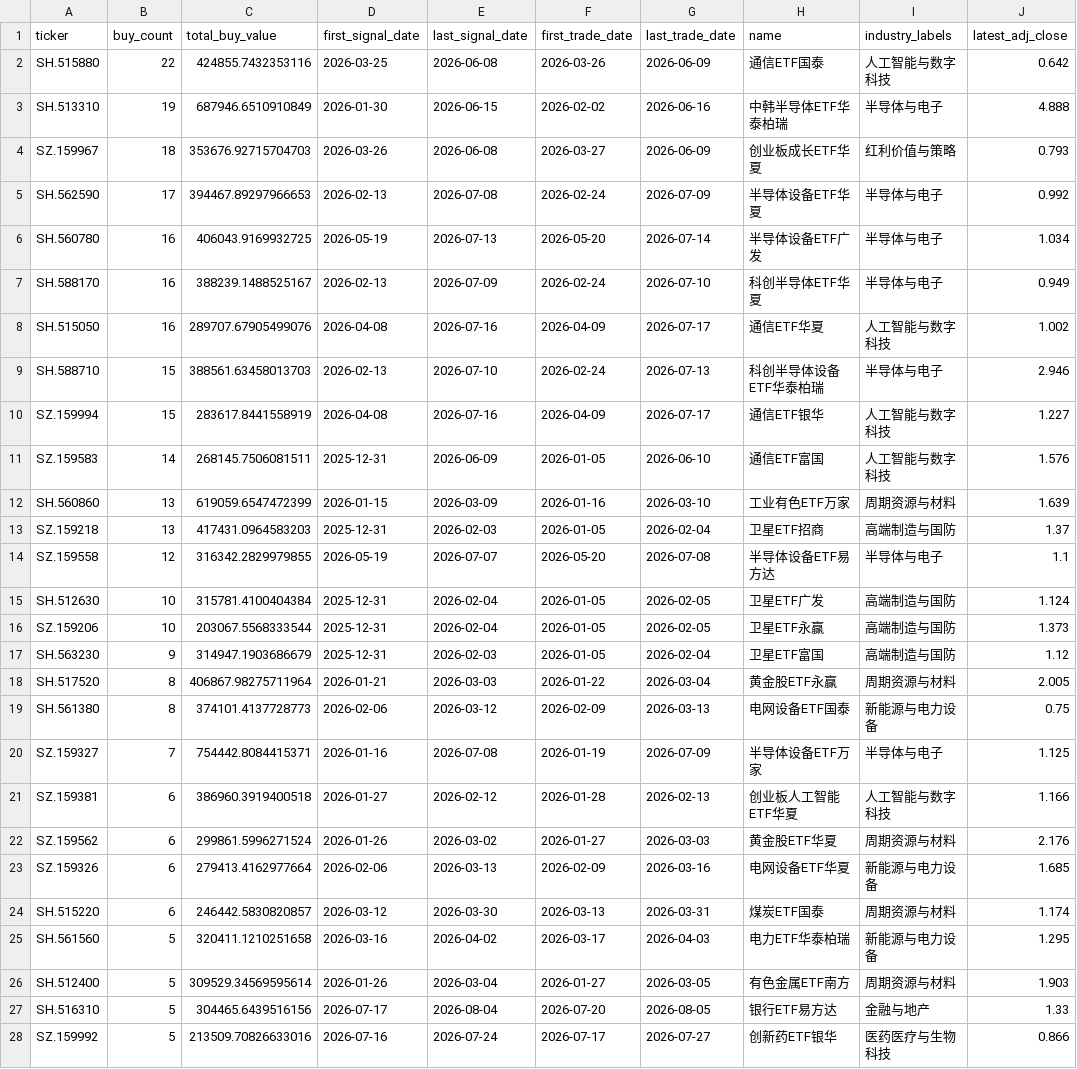
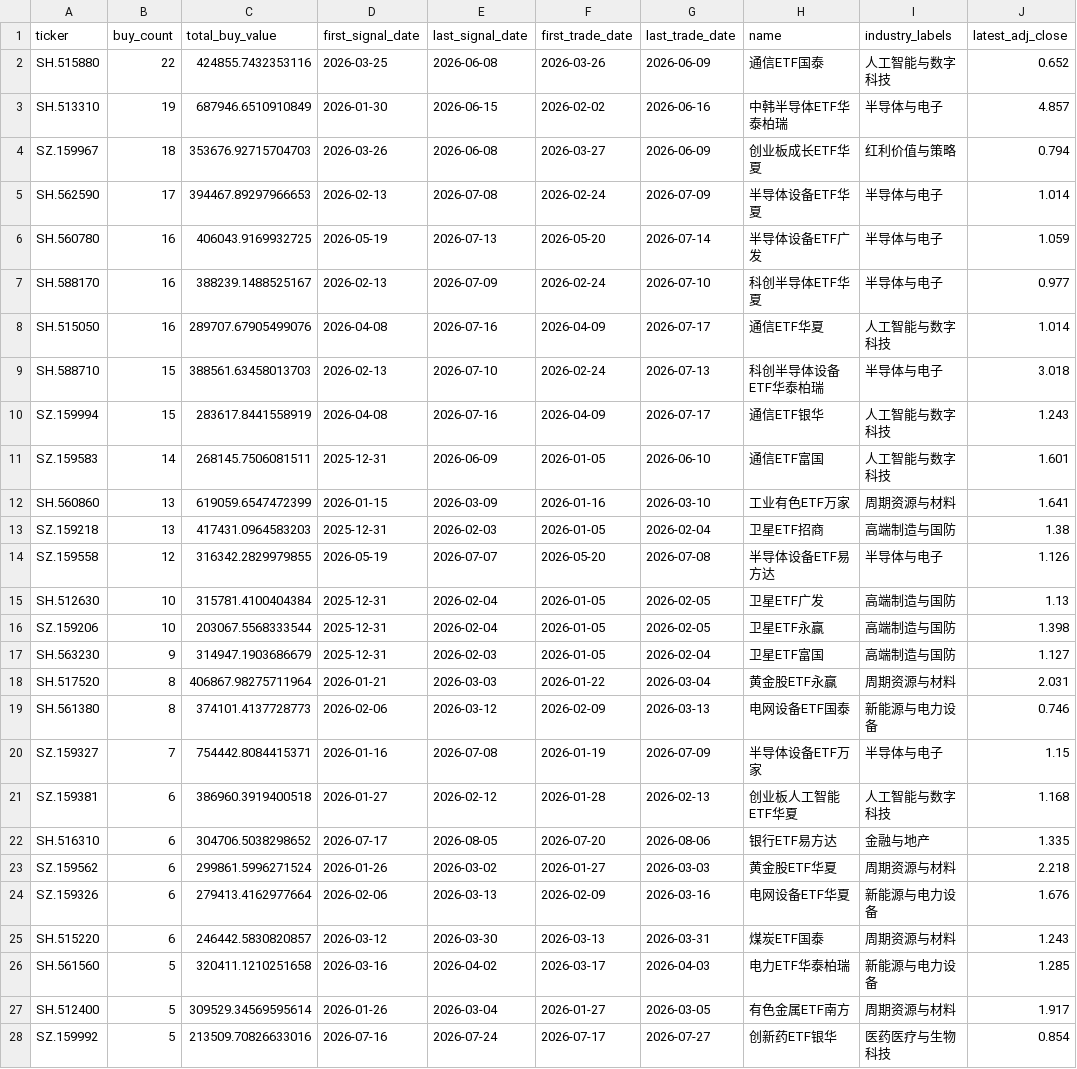
Before and after one commit to dgsirius/momentum_stockpick, a CSV file: docs/a_share_etf_er_10_25_50_ge20b/historical_buy_counts.csv, drawn as a sheet; only a part is shown; the diff covers the shown part only.

```diff
--- a/docs/a_share_etf_er_10_25_50_ge20b/historical_buy_counts.csv
+++ b/docs/a_share_etf_er_10_25_50_ge20b/historical_buy_counts.csv
@@ -1,28 +1,28 @@
 ticker,buy_count,total_buy_value,first_signal_date,last_signal_date,first_trade_date,last_trade_date,name,industry_labels,latest_adj_close
-SH.515880,22,424855.7432353116,2026-03-25,2026-06-08,2026-03-26,2026-06-09,通信ETF国泰,人工智能与数字科技,0.642
-SH.513310,19,687946.6510910849,2026-01-30,2026-06-15,2026-02-02,2026-06-16,中韩半导体ETF华泰柏瑞,半导体与电子,4.888
-SZ.159967,18,353676.92715704703,2026-03-26,2026-06-08,2026-03-27,2026-06-09,创业板成长ETF华夏,红利价值与策略,0.793
-SH.562590,17,394467.89297966653,2026-02-13,2026-07-08,2026-02-24,2026-07-09,半导体设备ETF华夏,半导体与电子,0.992
-SH.560780,16,406043.9169932725,2026-05-19,2026-07-13,2026-05-20,2026-07-14,半导体设备ETF广发,半导体与电子,1.034
-SH.588170,16,388239.1488525167,2026-02-13,2026-07-09,2026-02-24,2026-07-10,科创半导体ETF华夏,半导体与电子,0.949
-SH.515050,16,289707.67905499076,2026-04-08,2026-07-16,2026-04-09,2026-07-17,通信ETF华夏,人工智能与数字科技,1.002
-SH.588710,15,388561.63458013703,2026-02-13,2026-07-10,2026-02-24,2026-07-13,科创半导体设备ETF华泰柏瑞,半导体与电子,2.946
-SZ.159994,15,283617.8441558919,2026-04-08,2026-07-16,2026-04-09,2026-07-17,通信ETF银华,人工智能与数字科技,1.227
-SZ.159583,14,268145.7506081511,2025-12-31,2026-06-09,2026-01-05,2026-06-10,通信ETF富国,人工智能与数字科技,1.576
-SH.560860,13,619059.6547472399,2026-01-15,2026-03-09,2026-01-16,2026-03-10,工业有色ETF万家,周期资源与材料,1.639
-SZ.159218,13,417431.0964583203,2025-12-31,2026-02-03,2026-01-05,2026-02-04,卫星ETF招商,高端制造与国防,1.37
-SZ.159558,12,316342.2829979855,2026-05-19,2026-07-07,2026-05-20,2026-07-08,半导体设备ETF易方达,半导体与电子,1.1
-SH.512630,10,315781.4100404384,2025-12-31,2026-02-04,2026-01-05,2026-02-05,卫星ETF广发,高端制造与国防,1.124
-SZ.159206,10,203067.5568333544,2025-12-31,2026-02-04,2026-01-05,2026-02-05,卫星ETF永赢,高端制造与国防,1.373
-SH.563230,9,314947.1903686679,2025-12-31,2026-02-03,2026-01-05,2026-02-04,卫星ETF富国,高端制造与国防,1.12
-SH.517520,8,406867.98275711964,2026-01-21,2026-03-03,2026-01-22,2026-03-04,黄金股ETF永赢,周期资源与材料,2.005
-SH.561380,8,374101.4137728773,2026-02-06,2026-03-12,2026-02-09,2026-03-13,电网设备ETF国泰,新能源与电力设备,0.75
-SZ.159327,7,754442.8084415371,2026-01-16,2026-07-08,2026-01-19,2026-07-09,半导体设备ETF万家,半导体与电子,1.125
-SZ.159381,6,386960.3919400518,2026-01-27,2026-02-12,2026-01-28,2026-02-13,创业板人工智能ETF华夏,人工智能与数字科技,1.166
-SZ.159562,6,299861.5996271524,2026-01-26,2026-03-02,2026-01-27,2026-03-03,黄金股ETF华夏,周期资源与材料,2.176
-SZ.159326,6,279413.4162977664,2026-02-06,2026-03-13,2026-02-09,2026-03-16,电网设备ETF华夏,新能源与电力设备,1.685
-SH.515220,6,246442.5830820857,2026-03-12,2026-03-30,2026-03-13,2026-03-31,煤炭ETF国泰,周期资源与材料,1.174
-SH.561560,5,320411.1210251658,2026-03-16,2026-04-02,2026-03-17,2026-04-03,电力ETF华泰柏瑞,新能源与电力设备,1.295
-SH.512400,5,309529.34569595614,2026-01-26,2026-03-04,2026-01-27,2026-03-05,有色金属ETF南方,周期资源与材料,1.903
-SH.516310,5,304465.6439516156,2026-07-17,2026-08-04,2026-07-20,2026-08-05,银行ETF易方达,金融与地产,1.33
-SZ.159992,5,213509.70826633016,2026-07-16,2026-07-24,2026-07-17,2026-07-27,创新药ETF银华,医药医疗与生物科技,0.866
+SH.515880,22,424855.7432353116,2026-03-25,2026-06-08,2026-03-26,2026-06-09,通信ETF国泰,人工智能与数字科技,0.652
+SH.513310,19,687946.6510910849,2026-01-30,2026-06-15,2026-02-02,2026-06-16,中韩半导体ETF华泰柏瑞,半导体与电子,4.857
+SZ.159967,18,353676.92715704703,2026-03-26,2026-06-08,2026-03-27,2026-06-09,创业板成长ETF华夏,红利价值与策略,0.794
+SH.562590,17,394467.89297966653,2026-02-13,2026-07-08,2026-02-24,2026-07-09,半导体设备ETF华夏,半导体与电子,1.014
+SH.560780,16,406043.9169932725,2026-05-19,2026-07-13,2026-05-20,2026-07-14,半导体设备ETF广发,半导体与电子,1.059
+SH.588170,16,388239.1488525167,2026-02-13,2026-07-09,2026-02-24,2026-07-10,科创半导体ETF华夏,半导体与电子,0.977
+SH.515050,16,289707.67905499076,2026-04-08,2026-07-16,2026-04-09,2026-07-17,通信ETF华夏,人工智能与数字科技,1.014
+SH.588710,15,388561.63458013703,2026-02-13,2026-07-10,2026-02-24,2026-07-13,科创半导体设备ETF华泰柏瑞,半导体与电子,3.018
+SZ.159994,15,283617.8441558919,2026-04-08,2026-07-16,2026-04-09,2026-07-17,通信ETF银华,人工智能与数字科技,1.243
+SZ.159583,14,268145.7506081511,2025-12-31,2026-06-09,2026-01-05,2026-06-10,通信ETF富国,人工智能与数字科技,1.601
+SH.560860,13,619059.6547472399,2026-01-15,2026-03-09,2026-01-16,2026-03-10,工业有色ETF万家,周期资源与材料,1.641
+SZ.159218,13,417431.0964583203,2025-12-31,2026-02-03,2026-01-05,2026-02-04,卫星ETF招商,高端制造与国防,1.38
+SZ.159558,12,316342.2829979855,2026-05-19,2026-07-07,2026-05-20,2026-07-08,半导体设备ETF易方达,半导体与电子,1.126
+SH.512630,10,315781.4100404384,2025-12-31,2026-02-04,2026-01-05,2026-02-05,卫星ETF广发,高端制造与国防,1.13
+SZ.159206,10,203067.5568333544,2025-12-31,2026-02-04,2026-01-05,2026-02-05,卫星ETF永赢,高端制造与国防,1.398
+SH.563230,9,314947.1903686679,2025-12-31,2026-02-03,2026-01-05,2026-02-04,卫星ETF富国,高端制造与国防,1.127
+SH.517520,8,406867.98275711964,2026-01-21,2026-03-03,2026-01-22,2026-03-04,黄金股ETF永赢,周期资源与材料,2.031
+SH.561380,8,374101.4137728773,2026-02-06,2026-03-12,2026-02-09,2026-03-13,电网设备ETF国泰,新能源与电力设备,0.746
+SZ.159327,7,754442.8084415371,2026-01-16,2026-07-08,2026-01-19,2026-07-09,半导体设备ETF万家,半导体与电子,1.15
+SZ.159381,6,386960.3919400518,2026-01-27,2026-02-12,2026-01-28,2026-02-13,创业板人工智能ETF华夏,人工智能与数字科技,1.168
+SH.516310,6,304706.5038298652,2026-07-17,2026-08-05,2026-07-20,2026-08-06,银行ETF易方达,金融与地产,1.335
+SZ.159562,6,299861.5996271524,2026-01-26,2026-03-02,2026-01-27,2026-03-03,黄金股ETF华夏,周期资源与材料,2.218
+SZ.159326,6,279413.4162977664,2026-02-06,2026-03-13,2026-02-09,2026-03-16,电网设备ETF华夏,新能源与电力设备,1.676
+SH.515220,6,246442.5830820857,2026-03-12,2026-03-30,2026-03-13,2026-03-31,煤炭ETF国泰,周期资源与材料,1.243
+SH.561560,5,320411.1210251658,2026-03-16,2026-04-02,2026-03-17,2026-04-03,电力ETF华泰柏瑞,新能源与电力设备,1.285
+SH.512400,5,309529.34569595614,2026-01-26,2026-03-04,2026-01-27,2026-03-05,有色金属ETF南方,周期资源与材料,1.917
+SZ.159992,5,213509.70826633016,2026-07-16,2026-07-24,2026-07-17,2026-07-27,创新药ETF银华,医药医疗与生物科技,0.854
```
Also changed, not shown: 4 added rows, 3 removed rows and 55 edited cells elsewhere in this file, docs/a_share_etf_er_10_25_50_ge20b/daily_nav.csv, docs/a_share_etf_er_10_25_50_ge20b/latest_signal_top10.csv, 32 other files.
